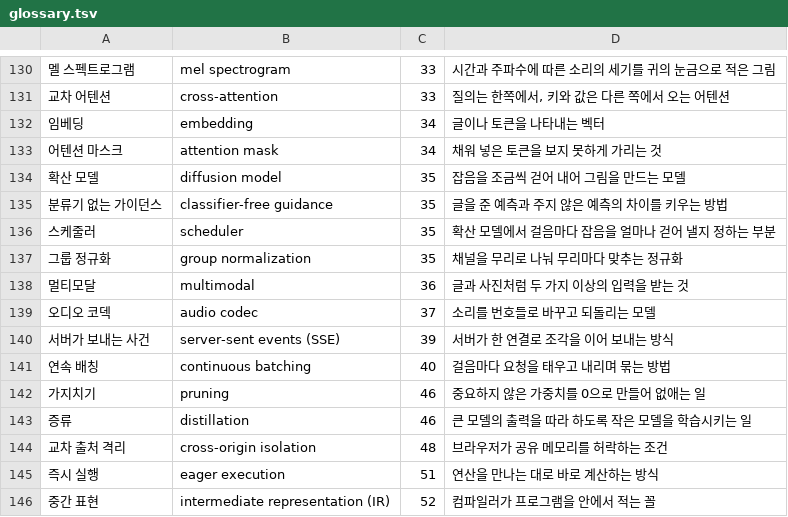
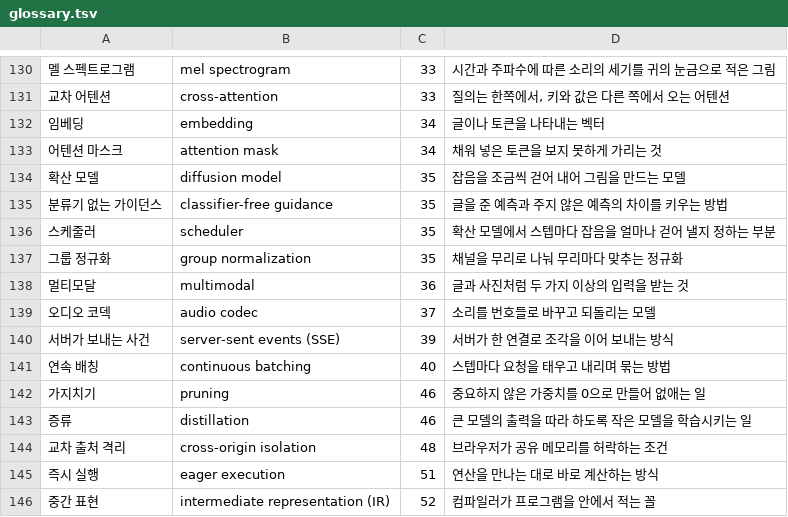
Before and after one commit to chosungmann/building-an-inference-engine-from-scratch, a TSV file: reference/glossary.tsv, drawn as a sheet; only a part is shown, gaps mark what is left out; the diff names each change by its address in the sheet, - before the commit and + after, or states it on an @@ line.

```diff
--- a/reference/glossary.tsv
+++ b/reference/glossary.tsv
-D136: 확산 모델에서 걸음마다 잡음을 얼마나 걷어 낼지 정하는 부분
+D136: 확산 모델에서 스텝마다 잡음을 얼마나 걷어 낼지 정하는 부분
-D141: 걸음마다 요청을 태우고 내리며 묶는 방법
+D141: 스텝마다 요청을 태우고 내리며 묶는 방법
```
Also changed, not shown: bench/ch53/scorecard.tsv, 48 other files.
